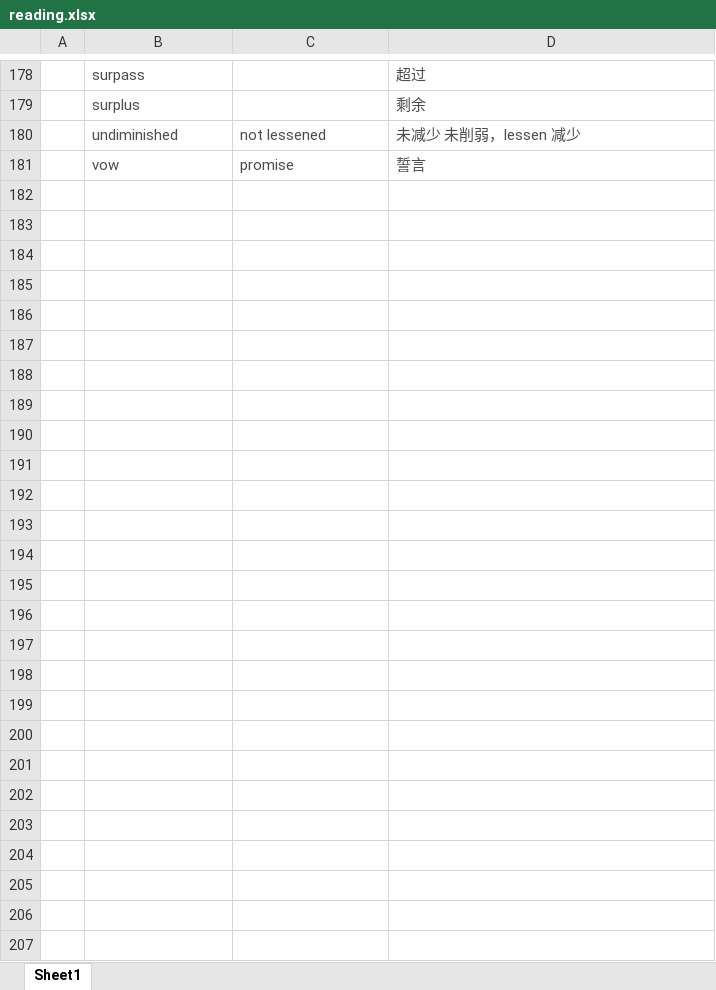
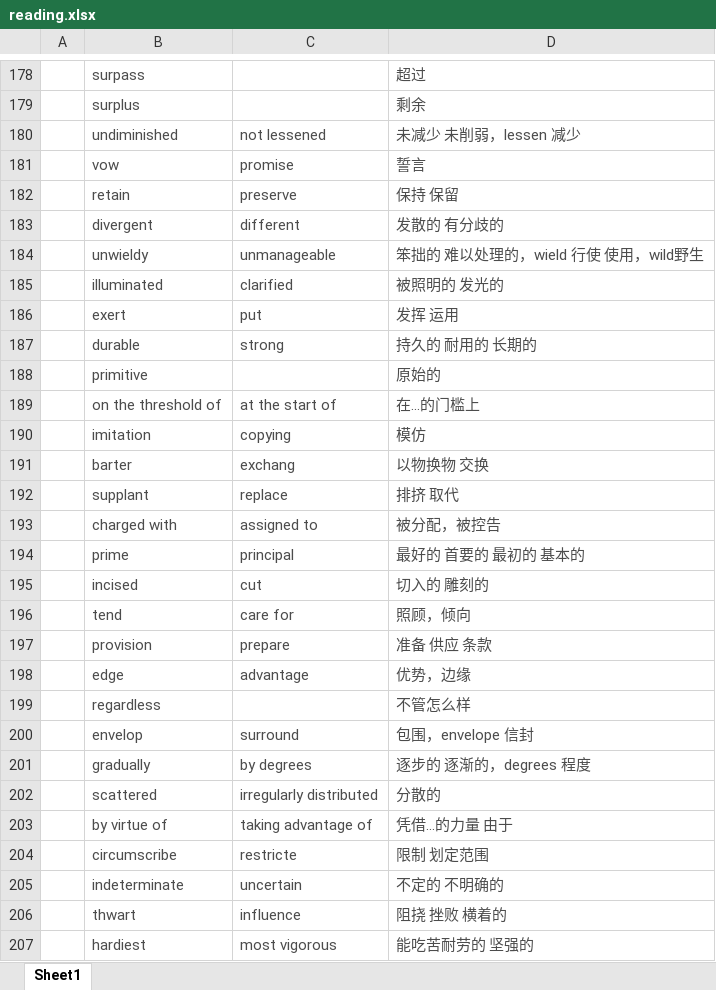
Before and after one commit to mytEcust/toefllevellist, an Excel workbook: reading.xlsx, sheet Sheet1, drawn as a sheet; only a part is shown, gaps mark what is left out; values as stored, in another font and other column widths than the file's, no borders; the diff names each change by its address in the sheet, - before the commit and + after, or states it on an @@ line.

Commit message:
+360

```diff
--- a/reading.xlsx (sheet Sheet1)
+++ b/reading.xlsx (sheet Sheet1)
+row 182:  | retain | preserve | 保持 保留
+row 183:  | divergent | different | 发散的 有分歧的
+row 184:  | unwieldy | unmanageable | 笨拙的 难以处理的，wield 行使 使用，wild野生
+row 185:  | illuminated | clarified | 被照明的 发光的
+row 186:  | exert | put | 发挥 运用
+row 187:  | durable | strong | 持久的 耐用的 长期的
+row 188:  | primitive |  | 原始的
+row 189:  | on the threshold of | at the start of | 在...的门槛上
+row 190:  | imitation | copying | 模仿
+row 191:  | barter | exchang | 以物换物 交换
+row 192:  | supplant | replace | 排挤 取代
+row 193:  | charged with | assigned to | 被分配，被控告
+row 194:  | prime | principal | 最好的 首要的 最初的 基本的
+row 195:  | incised | cut | 切入的 雕刻的
+row 196:  | tend | care for | 照顾，倾向
+row 197:  | provision | prepare | 准备 供应 条款
+row 198:  | edge | advantage | 优势，边缘
+row 199:  | regardless |  | 不管怎么样
+row 200:  | envelop | surround | 包围，envelope 信封
+row 201:  | gradually | by degrees | 逐步的 逐渐的，degrees 程度
+row 202:  | scattered | irregularly distributed | 分散的
+row 203:  | by virtue of | taking advantage of | 凭借...的力量 由于
+row 204:  | circumscribe | restricte | 限制 划定范围
+row 205:  | indeterminate | uncertain | 不定的 不明确的
+row 206:  | thwart | influence | 阻挠 挫败 横着的
+row 207:  | hardiest | most vigorous | 能吃苦耐劳的 坚强的
```
